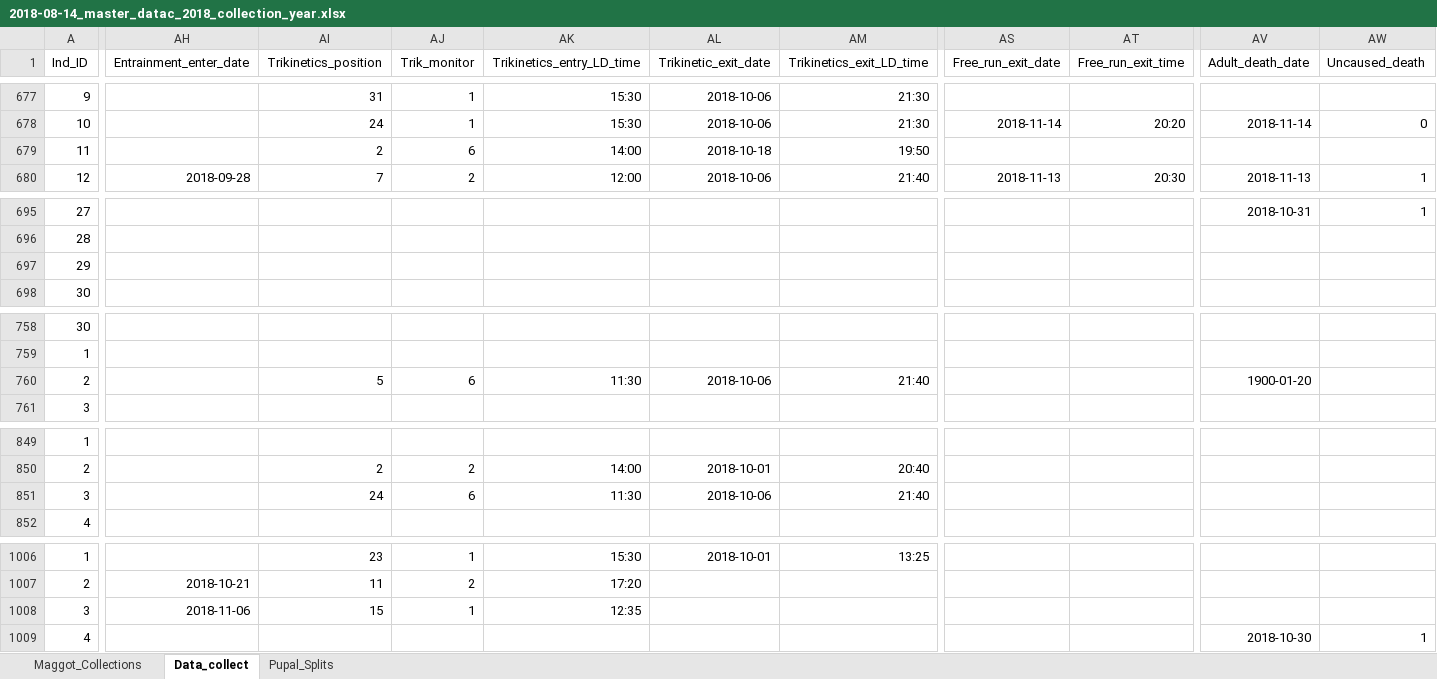
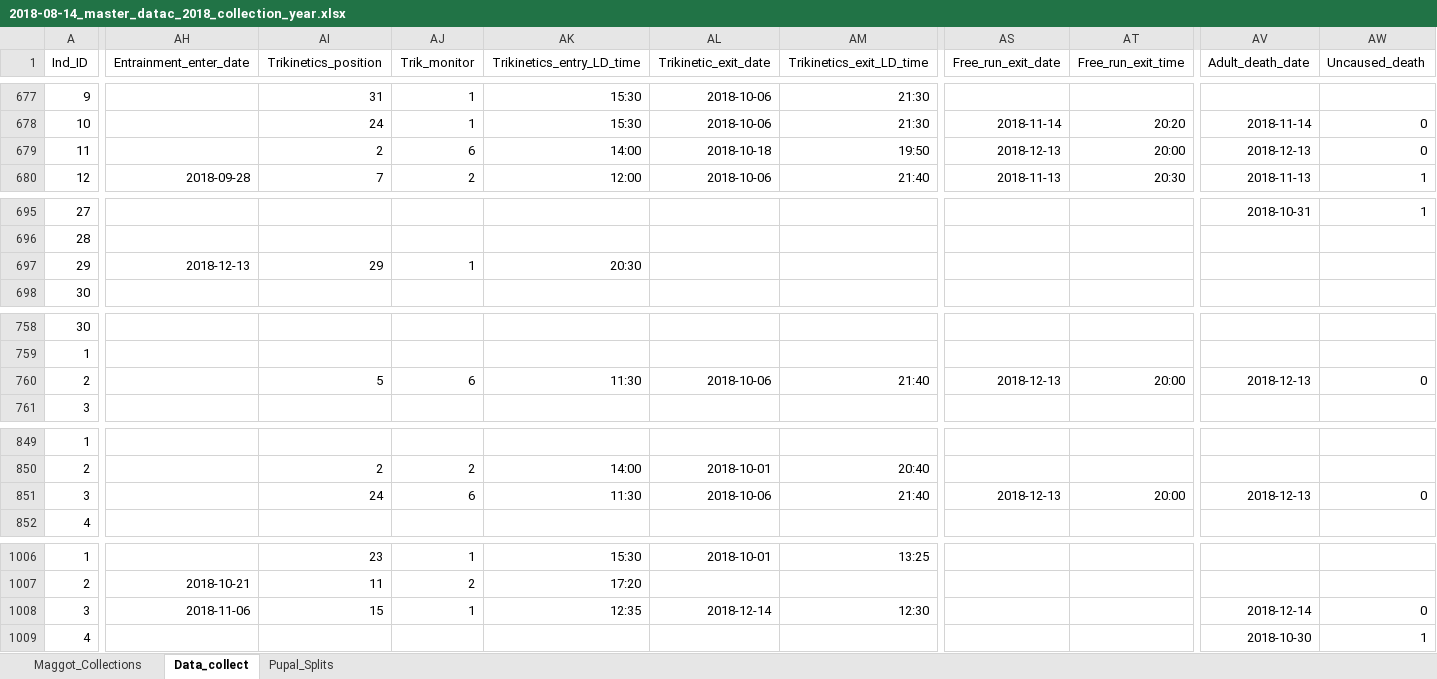
Before and after one commit to adnguyen/Circadian_rhythm_runs_seasonal_timing, an Excel workbook: Data/2018-08-14_master_datac_2018_collection_year.xlsx, sheet Data_collect, drawn as a sheet; only a part is shown, gaps mark what is left out; values as stored, in another font and other column widths than the file's, no borders; the diff covers the shown part only; the diff names each change by its address in the sheet, - before the commit and + after, or states it on an @@ line.

Commit message:
data update

```diff
--- a/Data/2018-08-14_master_datac_2018_collection_year.xlsx (sheet Data_collect)
+++ b/Data/2018-08-14_master_datac_2018_collection_year.xlsx (sheet Data_collect)
-AS679 (Free_run_exit_date): (empty)
+AS679 (Free_run_exit_date): 2018-12-13
-AT679 (Free_run_exit_time): (empty)
+AT679 (Free_run_exit_time): 20:00
-AV679 (Adult_death_date): (empty)
+AV679 (Adult_death_date): 2018-12-13
-AW679 (Uncaused_death): (empty)
+AW679 (Uncaused_death): 0
-AH697 (Entrainment_enter_date): (empty)
+AH697 (Entrainment_enter_date): 2018-12-13
-AI697 (Trikinetics_position): (empty)
+AI697 (Trikinetics_position): 29
-AJ697 (Trik_monitor): (empty)
+AJ697 (Trik_monitor): 1
-AK697 (Trikinetics_entry_LD_time): (empty)
+AK697 (Trikinetics_entry_LD_time): 20:30
-AS760 (Free_run_exit_date): (empty)
+AS760 (Free_run_exit_date): 2018-12-13
-AT760 (Free_run_exit_time): (empty)
+AT760 (Free_run_exit_time): 20:00
-AV760 (Adult_death_date): 1900-01-20
+AV760 (Adult_death_date): 2018-12-13
-AW760 (Uncaused_death): (empty)
+AW760 (Uncaused_death): 0
-AS851 (Free_run_exit_date): (empty)
+AS851 (Free_run_exit_date): 2018-12-13
-AT851 (Free_run_exit_time): (empty)
+AT851 (Free_run_exit_time): 20:00
-AV851 (Adult_death_date): (empty)
+AV851 (Adult_death_date): 2018-12-13
-AW851 (Uncaused_death): (empty)
+AW851 (Uncaused_death): 0
-AL1008 (Trikinetic_exit_date): (empty)
+AL1008 (Trikinetic_exit_date): 2018-12-14
-AM1008 (Trikinetics_exit_LD_time): (empty)
+AM1008 (Trikinetics_exit_LD_time): 12:30
-AV1008 (Adult_death_date): (empty)
+AV1008 (Adult_death_date): 2018-12-14
-AW1008 (Uncaused_death): (empty)
+AW1008 (Uncaused_death): 0
```
Also changed, not shown: 124 edited cells elsewhere in this sheet, Data/Storage/2018_storage_minus80_information.xlsx, 1 other file.
